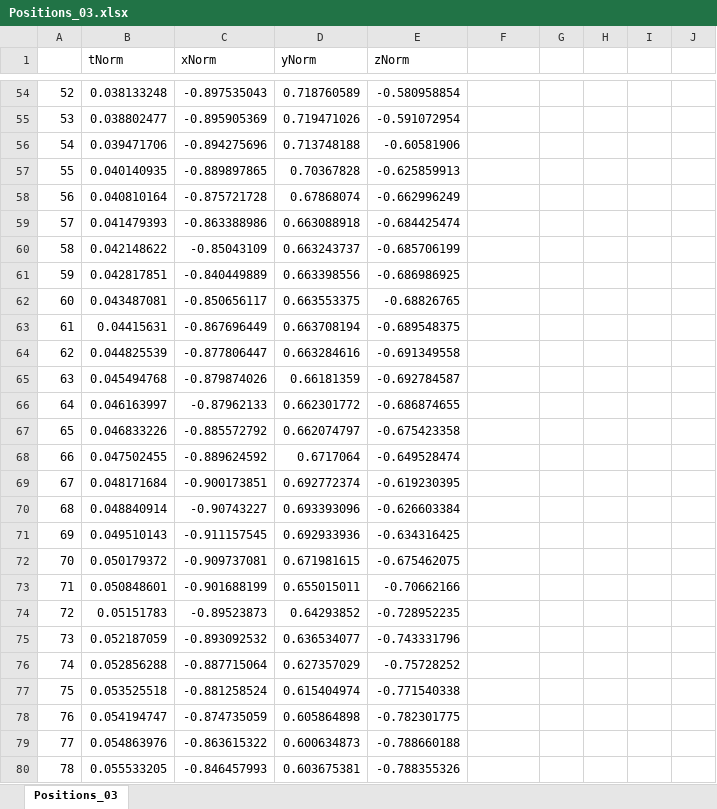
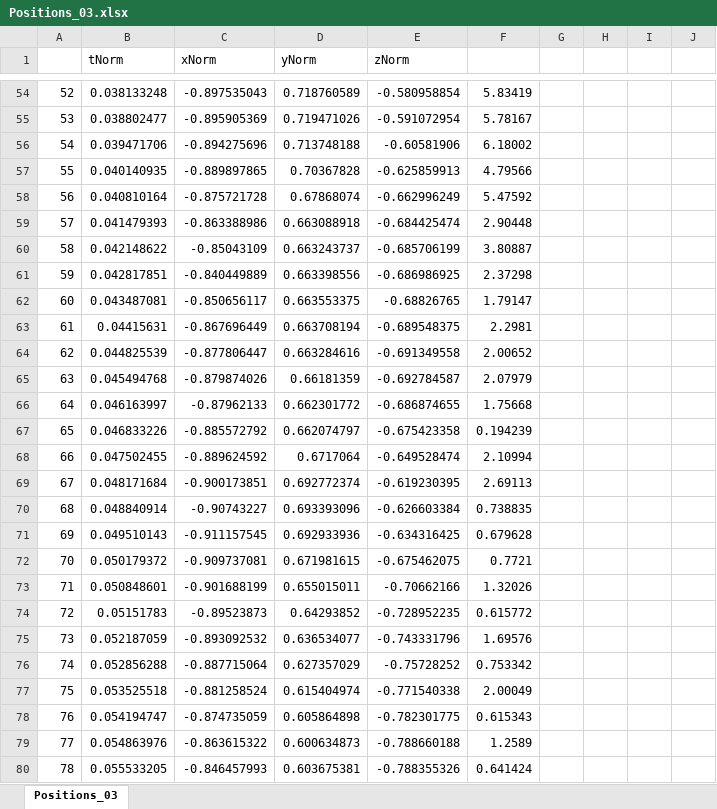
Before and after one commit to shashwatSparsh/samaraAnalysis, an Excel workbook: Positional Data/Positions_03.xlsx, sheet Positions_03, drawn as a sheet; only a part is shown, gaps mark what is left out; values as stored, in another font and other column widths than the file's, no borders; charts and pictures not drawn; the diff covers the shown part only; the diff names each change by its address in the sheet, - before the commit and + after, or states it on an @@ line.

```diff
--- a/Positional Data/Positions_03.xlsx (sheet Positions_03)
+++ b/Positional Data/Positions_03.xlsx (sheet Positions_03)
-F54: (empty)
+F54: 5.83419
-F55: (empty)
+F55: 5.78167
-F56: (empty)
+F56: 6.18002
-F57: (empty)
+F57: 4.79566
-F58: (empty)
+F58: 5.47592
-F59: (empty)
+F59: 2.90448
-F60: (empty)
+F60: 3.80887
-F61: (empty)
+F61: 2.37298
-F62: (empty)
+F62: 1.79147
-F63: (empty)
+F63: 2.2981
-F64: (empty)
+F64: 2.00652
-F65: (empty)
+F65: 2.07979
-F66: (empty)
+F66: 1.75668
-F67: (empty)
+F67: 0.194239
-F68: (empty)
+F68: 2.10994
-F69: (empty)
+F69: 2.69113
-F70: (empty)
+F70: 0.738835
-F71: (empty)
+F71: 0.679628
-F72: (empty)
+F72: 0.7721
-F73: (empty)
+F73: 1.32026
-F74: (empty)
+F74: 0.615772
-F75: (empty)
+F75: 1.69576
-F76: (empty)
+F76: 0.753342
-F77: (empty)
+F77: 2.00049
-F78: (empty)
+F78: 0.615343
-F79: (empty)
+F79: 1.2589
-F80: (empty)
+F80: 0.641424
```
Also changed, not shown: 1493 edited cells elsewhere in this sheet, charts or pictures, 10 other files.
